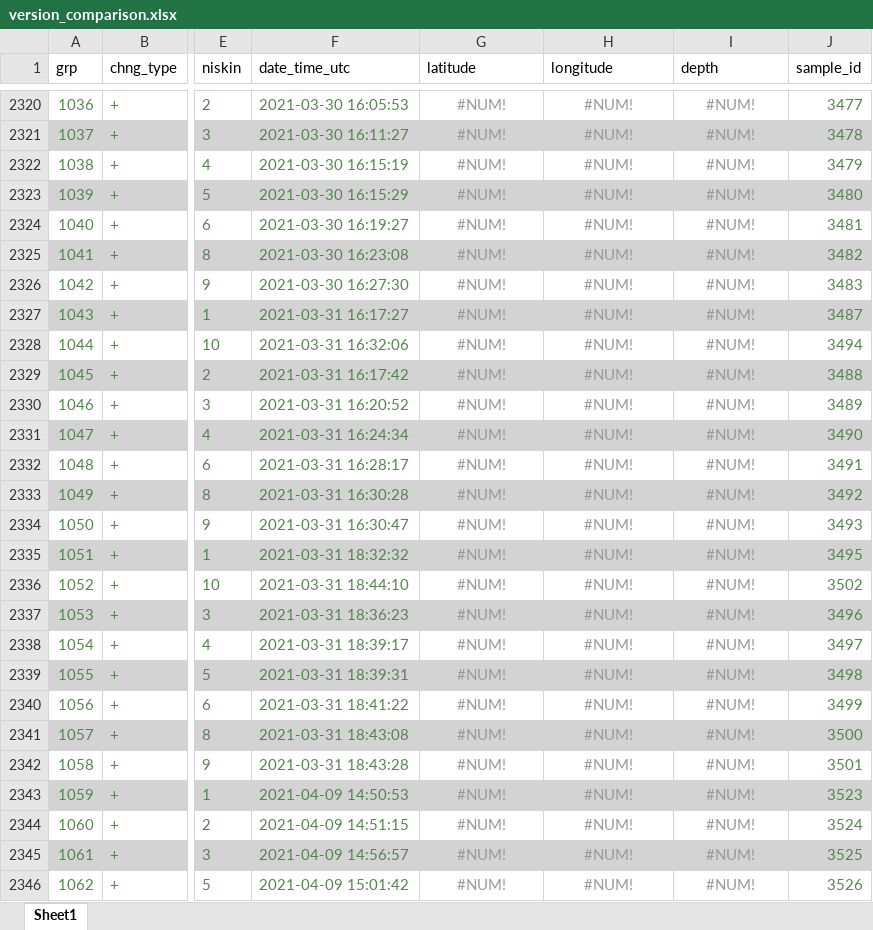
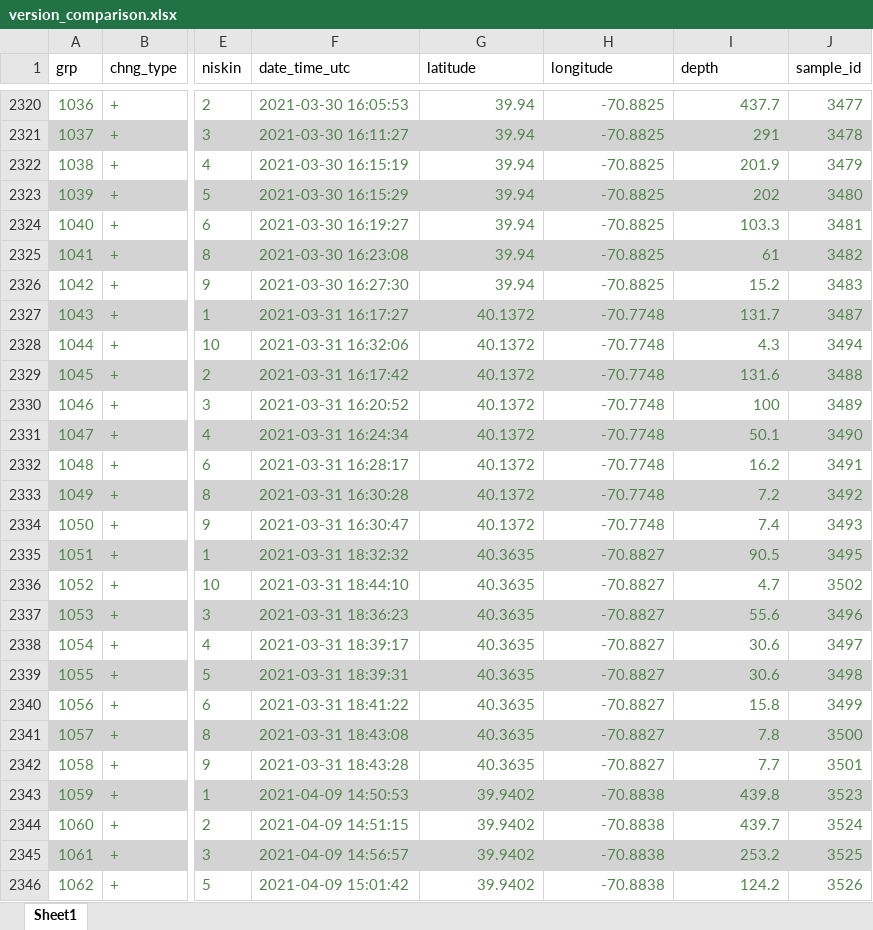
Before and after one commit to WHOIGit/nes-lter-nutrient-transect, an Excel workbook: version_comparison.xlsx, sheet Sheet1, drawn as a sheet; only a part is shown, gaps mark what is left out; values as stored, in another font and other column widths than the file's, no borders; the diff covers the shown part only; the diff names each change by its address in the sheet, - before the commit and + after, or states it on an @@ line.

```diff
--- a/version_comparison.xlsx (sheet Sheet1)
+++ b/version_comparison.xlsx (sheet Sheet1)
@@ G2320:I2346 text colour: #999999 → #52854C, alignment: center → right @@
-G2320:G2326 (latitude): #NUM!
+G2320:G2326 (latitude): 39.94
-H2320:H2326 (longitude): #NUM!
+H2320:H2326 (longitude): -70.8825
-I2320 (depth): #NUM!
+I2320 (depth): 437.7
-I2321 (depth): #NUM!
+I2321 (depth): 291
-I2322 (depth): #NUM!
+I2322 (depth): 201.9
-I2323 (depth): #NUM!
+I2323 (depth): 202
-I2324 (depth): #NUM!
+I2324 (depth): 103.3
-I2325 (depth): #NUM!
+I2325 (depth): 61
-I2326 (depth): #NUM!
+I2326 (depth): 15.2
-G2327:G2334 (latitude): #NUM!
+G2327:G2334 (latitude): 40.1372
-H2327:H2334 (longitude): #NUM!
+H2327:H2334 (longitude): -70.7748
-I2327 (depth): #NUM!
+I2327 (depth): 131.7
-I2328 (depth): #NUM!
+I2328 (depth): 4.3
-I2329 (depth): #NUM!
+I2329 (depth): 131.6
-I2330 (depth): #NUM!
+I2330 (depth): 100
-I2331 (depth): #NUM!
+I2331 (depth): 50.1
-I2332 (depth): #NUM!
+I2332 (depth): 16.2
-I2333 (depth): #NUM!
+I2333 (depth): 7.2
-I2334 (depth): #NUM!
+I2334 (depth): 7.4
-G2335:G2342 (latitude): #NUM!
+G2335:G2342 (latitude): 40.3635
-H2335:H2342 (longitude): #NUM!
+H2335:H2342 (longitude): -70.8827
-I2335 (depth): #NUM!
+I2335 (depth): 90.5
-I2336 (depth): #NUM!
+I2336 (depth): 4.7
-I2337 (depth): #NUM!
+I2337 (depth): 55.6
-I2338:I2339 (depth): #NUM!
+I2338:I2339 (depth): 30.6
-I2340 (depth): #NUM!
+I2340 (depth): 15.8
-I2341 (depth): #NUM!
+I2341 (depth): 7.8
-I2342 (depth): #NUM!
+I2342 (depth): 7.7
-G2343:G2346 (latitude): #NUM!
+G2343:G2346 (latitude): 39.9402
-H2343:H2346 (longitude): #NUM!
+H2343:H2346 (longitude): -70.8838
-I2343 (depth): #NUM!
+I2343 (depth): 439.8
-I2344 (depth): #NUM!
+I2344 (depth): 439.7
-I2345 (depth): #NUM!
+I2345 (depth): 253.2
-I2346 (depth): #NUM!
+I2346 (depth): 124.2
```
Also changed, not shown: 249 edited cells and cell formats elsewhere in this sheet, 4 other files.
